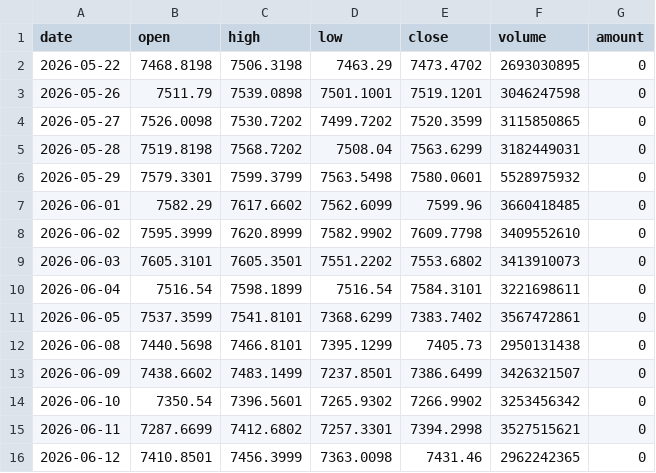
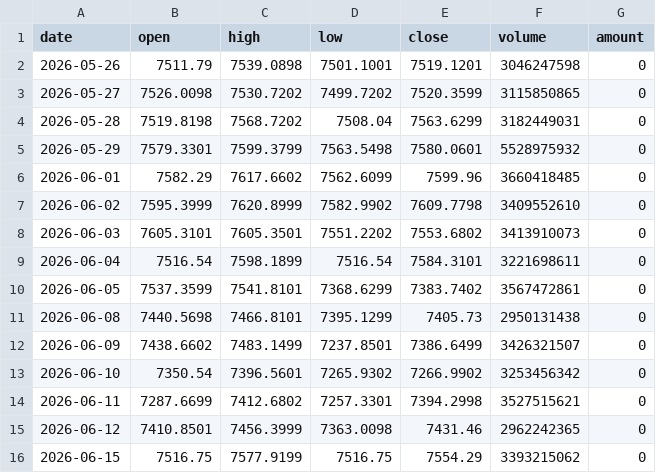
Before and after one commit to liangliangwei0208-rgb/AHNS, a CSV file: cache/dot_INX_index_daily.csv, drawn as a sheet; removed rows and columns are numbered as before the commit, all else as after; the diff names each change by its address in the sheet, - before the commit and + after, or states it on an @@ line.

```diff
--- a/cache/dot_INX_index_daily.csv
+++ b/cache/dot_INX_index_daily.csv
-row 2: 2026-05-22 | 7468.8198 | 7506.3198 | 7463.29 | 7473.4702 | 2693030895 | 0
+row 16: 2026-06-15 | 7516.75 | 7577.9199 | 7516.75 | 7554.29 | 3393215062 | 0
```
Also changed, not shown: cache/dot_IXIC_index_daily.csv, cache/dot_NDX_index_daily.csv, 8 other files.
